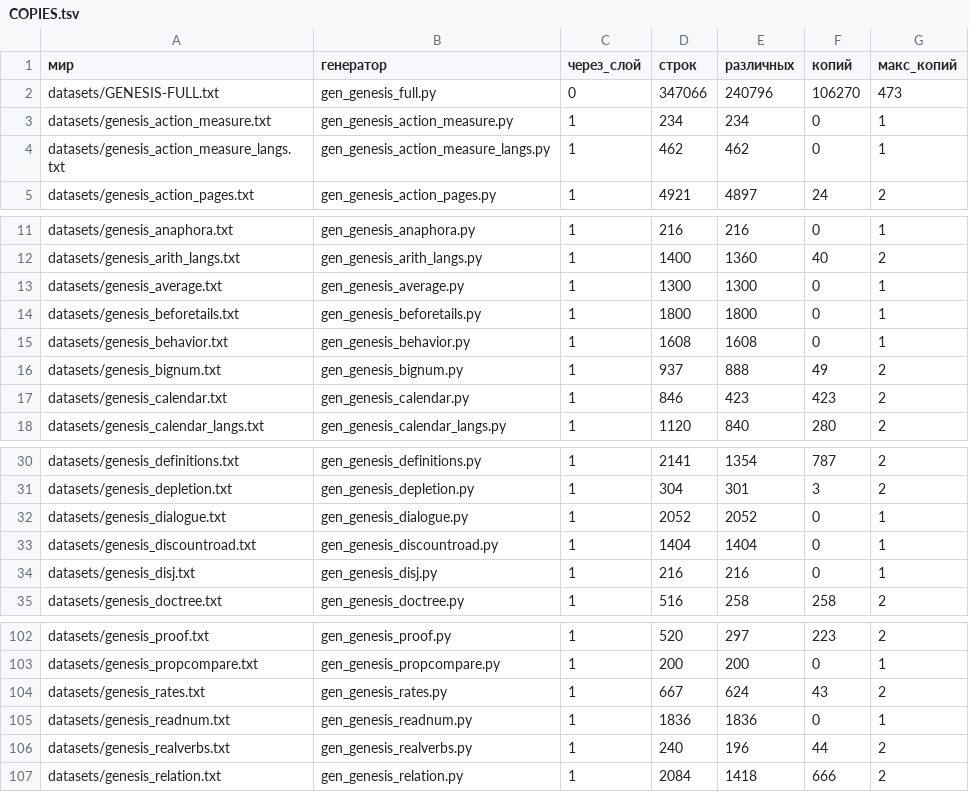
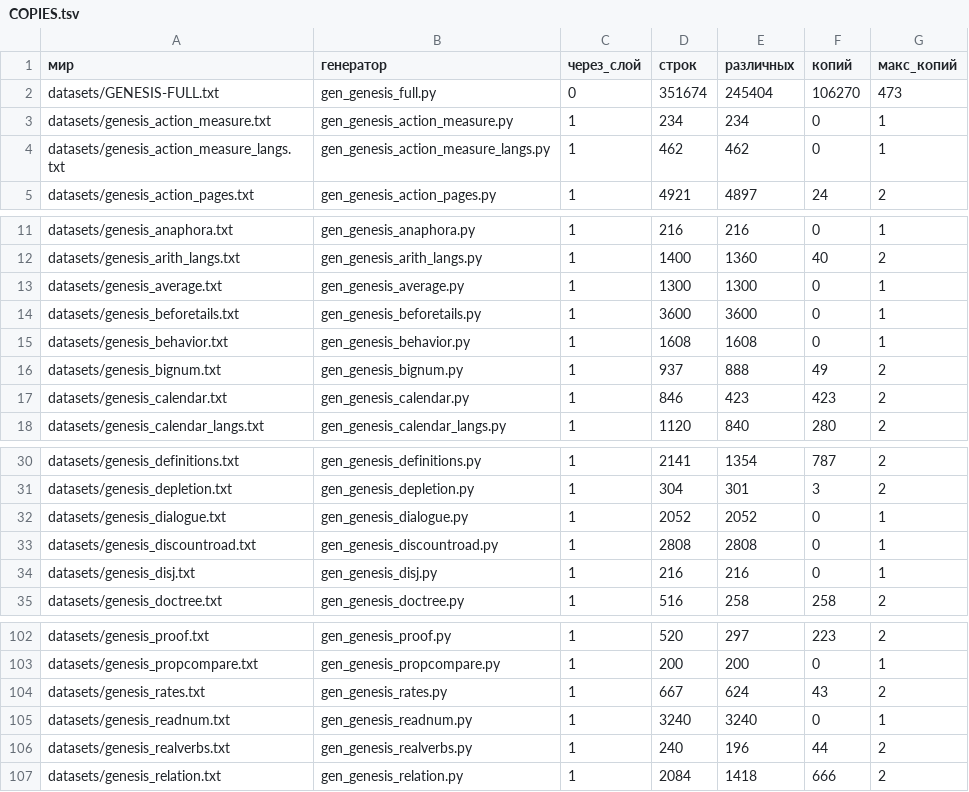
Before and after one commit to synarcai/genesis-corpus, a TSV file: datasets/COPIES.tsv, drawn as a sheet; only a part is shown, gaps mark what is left out.

```diff
--- a/datasets/COPIES.tsv
+++ b/datasets/COPIES.tsv
@@ -1,3 +1,3 @@
 мир	генератор	через_слой	строк	различных	копий	макс_копий
-datasets/GENESIS-FULL.txt	gen_genesis_full.py	0	347066	240796	106270	473
+datasets/GENESIS-FULL.txt	gen_genesis_full.py	0	351674	245404	106270	473
 datasets/genesis_action_measure.txt	gen_genesis_action_measure.py	1	234	234	0	1
@@ -13,3 +13,3 @@ datasets/genesis_arith_langs.txt	gen_genesis_arith_langs.py	1	1400	1360	40	2
 datasets/genesis_average.txt	gen_genesis_average.py	1	1300	1300	0	1
-datasets/genesis_beforetails.txt	gen_genesis_beforetails.py	1	1800	1800	0	1
+datasets/genesis_beforetails.txt	gen_genesis_beforetails.py	1	3600	3600	0	1
 datasets/genesis_behavior.txt	gen_genesis_behavior.py	1	1608	1608	0	1
@@ -32,3 +32,3 @@ datasets/genesis_depletion.txt	gen_genesis_depletion.py	1	304	301	3	2
 datasets/genesis_dialogue.txt	gen_genesis_dialogue.py	1	2052	2052	0	1
-datasets/genesis_discountroad.txt	gen_genesis_discountroad.py	1	1404	1404	0	1
+datasets/genesis_discountroad.txt	gen_genesis_discountroad.py	1	2808	2808	0	1
 datasets/genesis_disj.txt	gen_genesis_disj.py	1	216	216	0	1
@@ -104,3 +104,3 @@ datasets/genesis_propcompare.txt	gen_genesis_propcompare.py	1	200	200	0	1
 datasets/genesis_rates.txt	gen_genesis_rates.py	1	667	624	43	2
-datasets/genesis_readnum.txt	gen_genesis_readnum.py	1	1836	1836	0	1
+datasets/genesis_readnum.txt	gen_genesis_readnum.py	1	3240	3240	0	1
 datasets/genesis_realverbs.txt	gen_genesis_realverbs.py	1	240	196	44	2
```
Also changed, not shown: reports/ledger.tsv, 7 other files.
